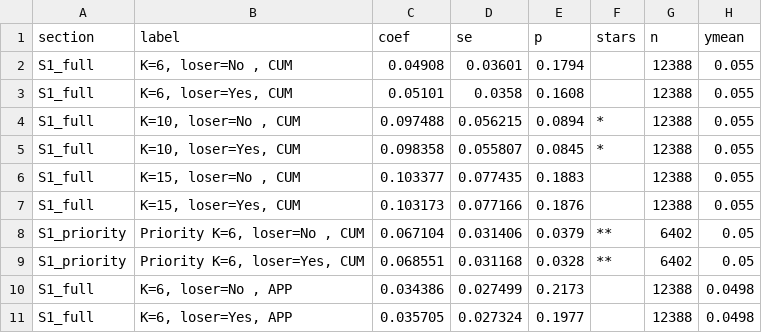
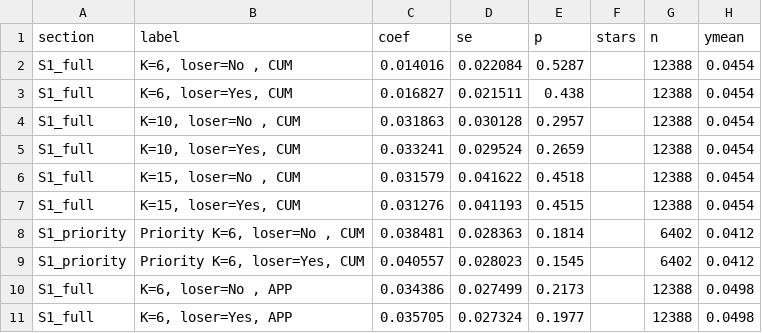
Before and after one commit to anirudh-p/esb-peereffects, a CSV file: 3_Output/Tables/main_iv.csv, drawn as a sheet; only a part is shown; the diff covers the shown part only.

```diff
--- a/3_Output/Tables/main_iv.csv
+++ b/3_Output/Tables/main_iv.csv
@@ -1,10 +1,10 @@
 section,label,coef,se,p,stars,n,ymean
-S1_full,"  K=6, loser=No , CUM",0.04908,0.03601,0.1794,,12388,0.055
-S1_full,"  K=6, loser=Yes, CUM",0.05101,0.0358,0.1608,,12388,0.055
-S1_full,"  K=10, loser=No , CUM",0.097488,0.056215,0.0894,*,12388,0.055
-S1_full,"  K=10, loser=Yes, CUM",0.098358,0.055807,0.0845,*,12388,0.055
-S1_full,"  K=15, loser=No , CUM",0.103377,0.077435,0.1883,,12388,0.055
-S1_full,"  K=15, loser=Yes, CUM",0.103173,0.077166,0.1876,,12388,0.055
-S1_priority,"  Priority K=6, loser=No , CUM",0.067104,0.031406,0.0379,**,6402,0.05
-S1_priority,"  Priority K=6, loser=Yes, CUM",0.068551,0.031168,0.0328,**,6402,0.05
+S1_full,"  K=6, loser=No , CUM",0.014016,0.022084,0.5287,,12388,0.0454
+S1_full,"  K=6, loser=Yes, CUM",0.016827,0.021511,0.438,,12388,0.0454
+S1_full,"  K=10, loser=No , CUM",0.031863,0.030128,0.2957,,12388,0.0454
+S1_full,"  K=10, loser=Yes, CUM",0.033241,0.029524,0.2659,,12388,0.0454
+S1_full,"  K=15, loser=No , CUM",0.031579,0.041622,0.4518,,12388,0.0454
+S1_full,"  K=15, loser=Yes, CUM",0.031276,0.041193,0.4515,,12388,0.0454
+S1_priority,"  Priority K=6, loser=No , CUM",0.038481,0.028363,0.1814,,6402,0.0412
+S1_priority,"  Priority K=6, loser=Yes, CUM",0.040557,0.028023,0.1545,,6402,0.0412
 S1_full,"  K=6, loser=No , APP",0.034386,0.027499,0.2173,,12388,0.0498
```
Also changed, not shown: 92 edited cells elsewhere in this file, 3_Output/Tables/extended_iv.csv, 32 other files.
